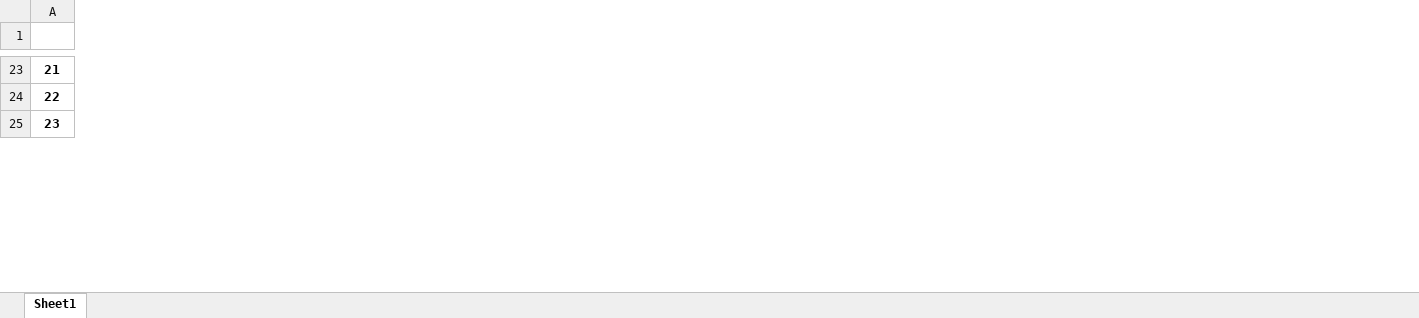
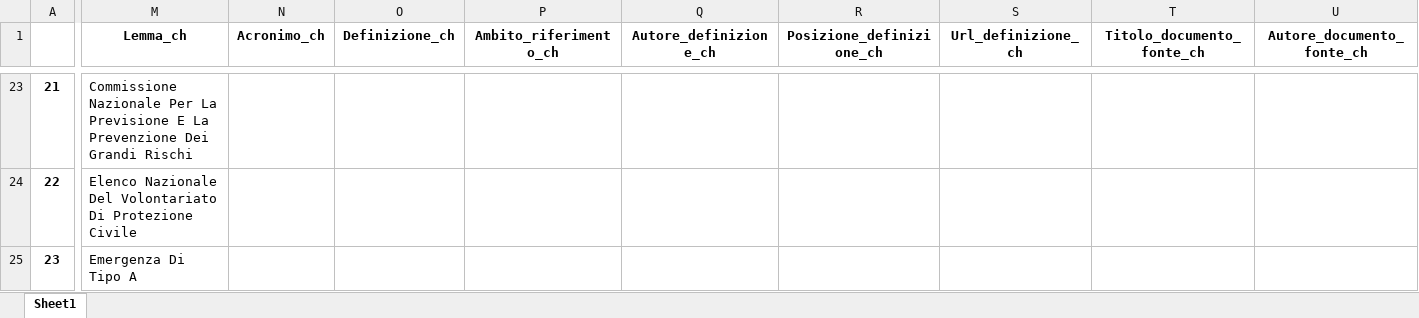
Before and after one commit to tommasosansone91/Metaglossario-Gestisco, an Excel workbook: static/saved_dataframes/Terminologia_metaglossario.xlsx, sheet Sheet1, drawn as a sheet; only a part is shown, gaps mark what is left out; values as stored, in another font and other column widths than the file's, no borders; the diff covers the shown part only; the diff names each change by its address in the sheet, - before the commit and + after, or states it on an @@ line.

```diff
--- a/static/saved_dataframes/Terminologia_metaglossario.xlsx (sheet Sheet1)
+++ b/static/saved_dataframes/Terminologia_metaglossario.xlsx (sheet Sheet1)
+column M (Lemma_ch), rows 23-25: Commissione Nazionale Per La Previsione E La Prevenzione Dei Grandi Rischi | Elenco Nazionale Del Volontariato Di Protezione Civile | Emergenza Di Tipo A
+column N (Acronimo_ch), empty
+column O (Definizione_ch), empty
+column P (Ambito_riferimento_ch), empty
+column Q (Autore_definizione_ch), empty
+column R (Posizione_definizione_ch), empty
+column S (Url_definizione_ch), empty
+column T (Titolo_documento_fonte_ch), empty
+column U (Autore_documento_fonte_ch), empty
```
Also changed, not shown: 26 added rows, 34 removed rows, 2 added columns, 15 edited cells and row numbers in column A elsewhere in this sheet, static/files_for_download/template_glossario.xlsx, 11 other files.
